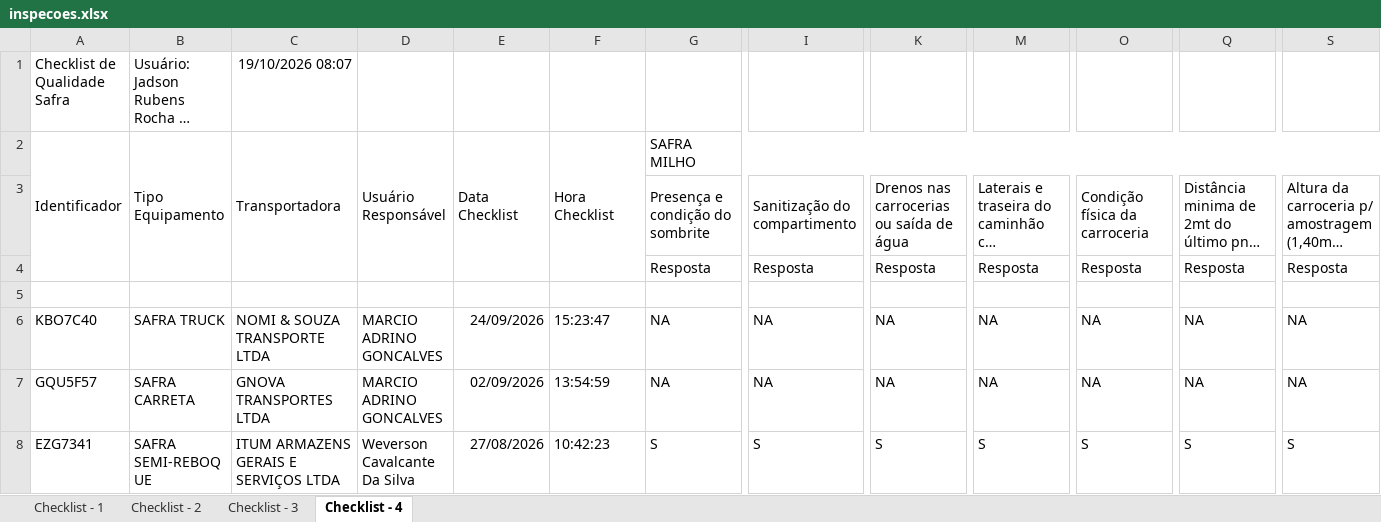
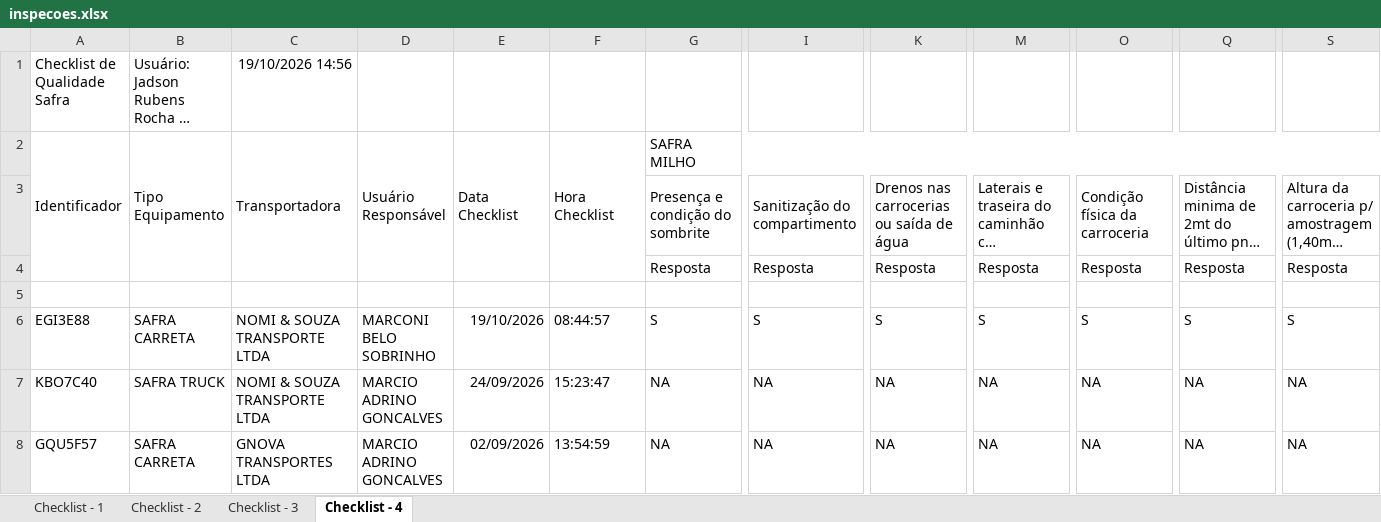
Before and after one commit to hannahfrotalegal/painel-frotalegal-heinz, an Excel workbook: dados/inspecoes.xlsx, sheet Checklist - 4, drawn as a sheet; only a part is shown, gaps mark what is left out; the shorter side is filled out with more unchanged rows; long unchanged cells end in …; values as stored, in another font and other column widths than the file's, no borders; rows hold the shown columns only; the diff names each change by its address in the sheet, - before the commit and + after, or states it on an @@ line.

Commit message:
Atualiza dados — extração 19/10/2026 14:55 (via painel)

```diff
--- a/dados/inspecoes.xlsx (sheet Checklist - 4)
+++ b/dados/inspecoes.xlsx (sheet Checklist - 4)
-C1: 19/10/2026 08:07
+C1: 19/10/2026 14:56
+row 6: EGI3E88 | SAFRA CARRETA | NOMI & SOUZA TRANSPORTE LTDA | MARCONI BELO SOBRINHO | 19/10/2026 | 08:44:57 | S | S | S | S | S | S | S
```
Also changed, not shown: sheet Checklist - 3, sheet Checklist - 1, sheet Checklist - 2.
